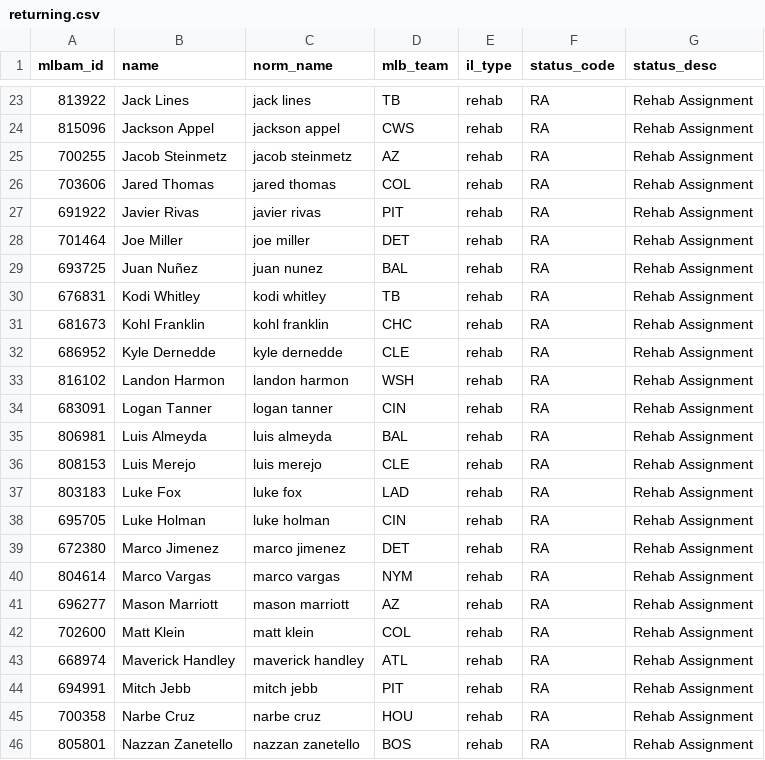
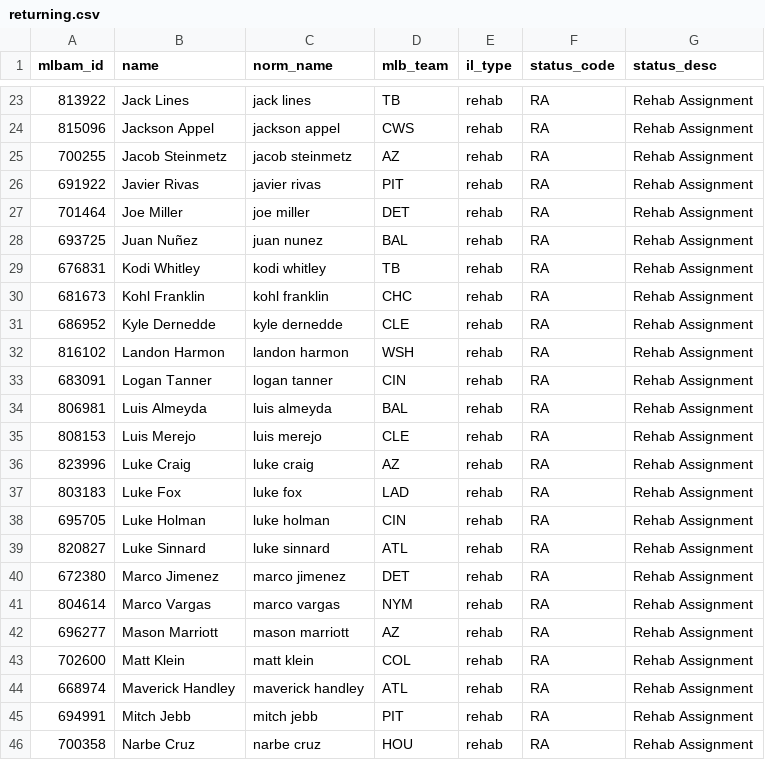
Before and after one commit to TheBigBadYeti/yardcocks-ratings, a CSV file: data/injuries/returning.csv, drawn as a sheet; only a part is shown, gaps mark what is left out; the shorter side is filled out with more unchanged rows.

```diff
--- a/data/injuries/returning.csv
+++ b/data/injuries/returning.csv
@@ -25,3 +25,2 @@ mlbam_id,name,norm_name,mlb_team,il_type,status_code,status_desc
 700255,Jacob Steinmetz,jacob steinmetz,AZ,rehab,RA,Rehab Assignment
-703606,Jared Thomas,jared thomas,COL,rehab,RA,Rehab Assignment
 691922,Javier Rivas,javier rivas,PIT,rehab,RA,Rehab Assignment
@@ -36,4 +35,6 @@ mlbam_id,name,norm_name,mlb_team,il_type,status_code,status_desc
 808153,Luis Merejo,luis merejo,CLE,rehab,RA,Rehab Assignment
+823996,Luke Craig,luke craig,AZ,rehab,RA,Rehab Assignment
 803183,Luke Fox,luke fox,LAD,rehab,RA,Rehab Assignment
 695705,Luke Holman,luke holman,CIN,rehab,RA,Rehab Assignment
+820827,Luke Sinnard,luke sinnard,ATL,rehab,RA,Rehab Assignment
 672380,Marco Jimenez,marco jimenez,DET,rehab,RA,Rehab Assignment
```
Also changed, not shown: data/injuries/il_status.csv, data/recency/recent_fpg.csv, 2 other files.
